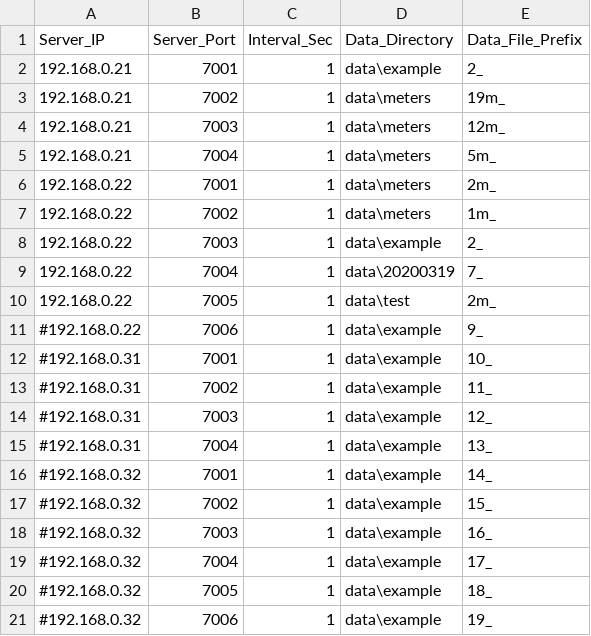
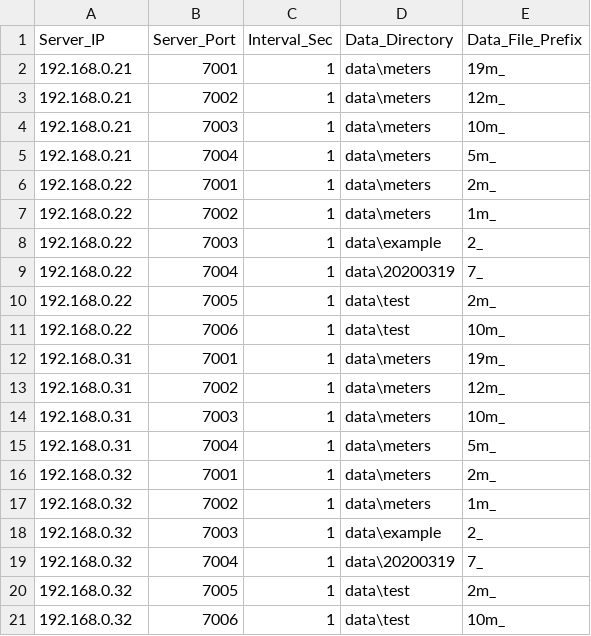
Before and after one commit to leesy24/FileToTCPServer_SinterBINmon, a CSV file: application.windows32/data/config.csv, drawn as a sheet.

Commit message:
Updated config and data files.

```diff
--- a/application.windows32/data/config.csv
+++ b/application.windows32/data/config.csv
@@ -1,5 +1,5 @@
 Server_IP,Server_Port,Interval_Sec,Data_Directory,Data_File_Prefix
-192.168.0.21,7001,1,data\example,2_
-192.168.0.21,7002,1,data\meters,19m_
-192.168.0.21,7003,1,data\meters,12m_
+192.168.0.21,7001,1,data\meters,19m_
+192.168.0.21,7002,1,data\meters,12m_
+192.168.0.21,7003,1,data\meters,10m_
 192.168.0.21,7004,1,data\meters,5m_
@@ -10,12 +10,12 @@ Server_IP,Server_Port,Interval_Sec,Data_Directory,Data_File_Prefix
 192.168.0.22,7005,1,data\test,2m_
-#192.168.0.22,7006,1,data\example,9_
-#192.168.0.31,7001,1,data\example,10_
-#192.168.0.31,7002,1,data\example,11_
-#192.168.0.31,7003,1,data\example,12_
-#192.168.0.31,7004,1,data\example,13_
-#192.168.0.32,7001,1,data\example,14_
-#192.168.0.32,7002,1,data\example,15_
-#192.168.0.32,7003,1,data\example,16_
-#192.168.0.32,7004,1,data\example,17_
-#192.168.0.32,7005,1,data\example,18_
-#192.168.0.32,7006,1,data\example,19_
+192.168.0.22,7006,1,data\test,10m_
+192.168.0.31,7001,1,data\meters,19m_
+192.168.0.31,7002,1,data\meters,12m_
+192.168.0.31,7003,1,data\meters,10m_
+192.168.0.31,7004,1,data\meters,5m_
+192.168.0.32,7001,1,data\meters,2m_
+192.168.0.32,7002,1,data\meters,1m_
+192.168.0.32,7003,1,data\example,2_
+192.168.0.32,7004,1,data\20200319,7_
+192.168.0.32,7005,1,data\test,2m_
+192.168.0.32,7006,1,data\test,10m_
```
Also changed, not shown: 19 other files.
